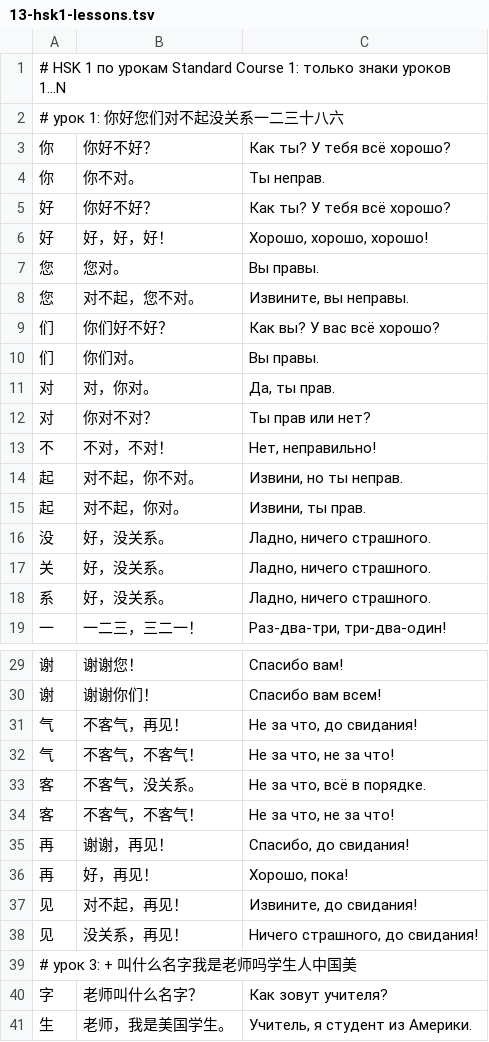
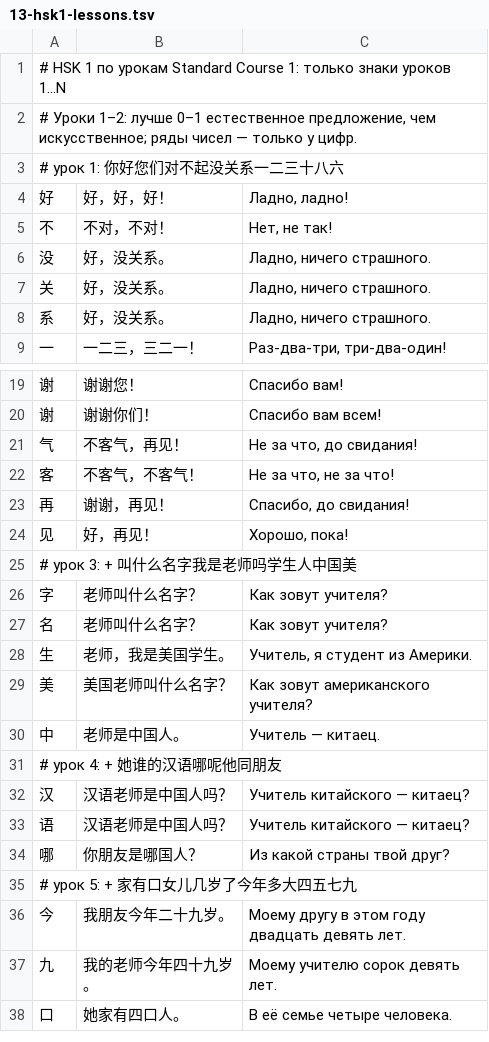
Before and after one commit to Kritic000/hsk-trainer, a TSV file: tools/sentences/composed/13-hsk1-lessons.tsv, drawn as a sheet; only a part is shown, gaps mark what is left out; the shorter side is filled out with more unchanged rows; the diff covers the shown part only.

Commit message:
Исправлены данные HSK 1 по итогам аудита
- пиньинь по правилам учебника: числа и слова слитно, лёгкие тоны, 个 ge, 谁 shéi,
  раздельно глагол + дополнение и 不 + прилагательное, A不A, страны с заглавной
  (правила в tools/pinyin.mjs, затронули и предложения HSK 2–6)
- у каждого знака HSK 1 слово-пример из пройденных уроков с пиньинем и переводом,
  поле «В уроке» для знаков, которые в учебнике идут внутри слова
- состав заполнен у всех знаков, подсказки о порядке черт — в отдельном поле «Подсказка»
- 候 hòu и 识 shí с верными записями; 们, 么, 吧, 啊 озвучивает голос телефона в слове
- убраны неестественные предложения, исправлены неточные переводы;
  в уроках 1–2 только естественные фразы
- предложения кэшируются отдельно от черт и озвучки: их обновление
  не заставляет заново скачивать 21 МБ

```diff
--- a/tools/sentences/composed/13-hsk1-lessons.tsv
+++ b/tools/sentences/composed/13-hsk1-lessons.tsv
@@ -1,16 +1,6 @@
 # HSK 1 по урокам Standard Course 1: только знаки уроков 1…N
+# Уроки 1–2: лучше 0–1 естественное предложение, чем искусственное; ряды чисел — только у цифр.
 # урок 1: 你好您们对不起没关系一二三十八六
-你	你好不好？	Как ты? У тебя всё хорошо?
-你	你不对。	Ты неправ.
-好	你好不好？	Как ты? У тебя всё хорошо?
-好	好，好，好！	Хорошо, хорошо, хорошо!
-您	您对。	Вы правы.
-您	对不起，您不对。	Извините, вы неправы.
-们	你们好不好？	Как вы? У вас всё хорошо?
-们	你们对。	Вы правы.
-对	对，你对。	Да, ты прав.
-对	你对不对？	Ты прав или нет?
-不	不对，不对！	Нет, неправильно!
-起	对不起，你不对。	Извини, но ты неправ.
-起	对不起，你对。	Извини, ты прав.
+好	好，好，好！	Ладно, ладно!
+不	不对，不对！	Нет, не так!
 没	好，没关系。	Ладно, ничего страшного.
@@ -31,11 +21,8 @@
 气	不客气，再见！	Не за что, до свидания!
-气	不客气，不客气！	Не за что, не за что!
-客	不客气，没关系。	Не за что, всё в порядке.
 客	不客气，不客气！	Не за что, не за что!
 再	谢谢，再见！	Спасибо, до свидания!
-再	好，再见！	Хорошо, пока!
-见	对不起，再见！	Извините, до свидания!
-见	没关系，再见！	Ничего страшного, до свидания!
+见	好，再见！	Хорошо, пока!
 # урок 3: + 叫什么名字我是老师吗学生人中国美
 字	老师叫什么名字？	Как зовут учителя?
+名	老师叫什么名字？	Как зовут учителя?
 生	老师，我是美国学生。	Учитель, я студент из Америки.
```
Also changed, not shown: 1 added row and 4 edited cells elsewhere in this file, 29 other files.
